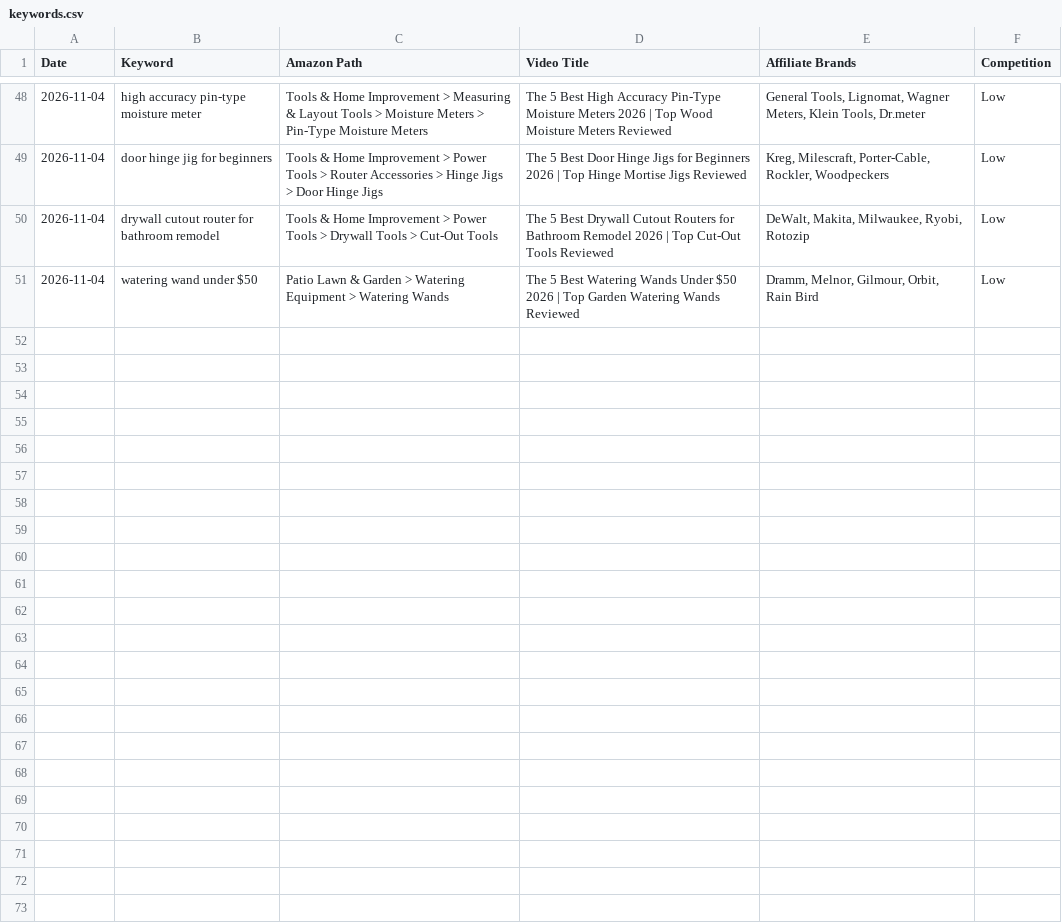
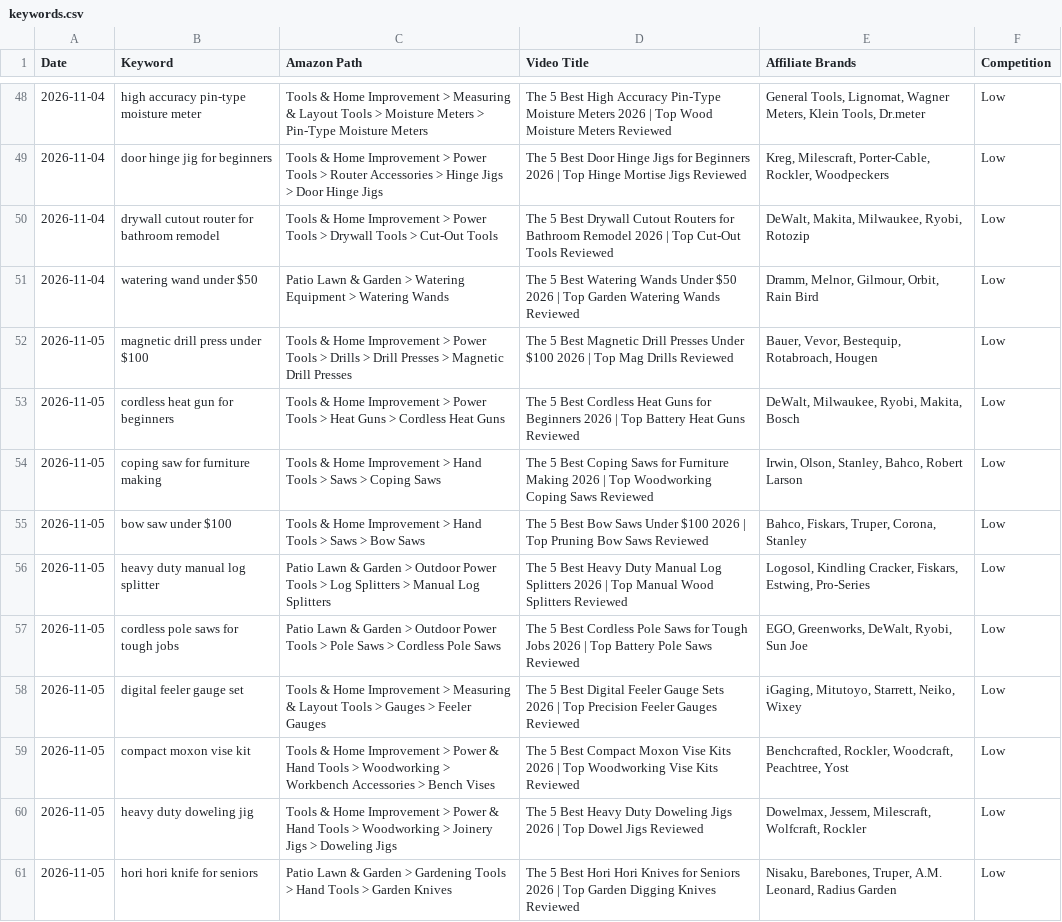
Before and after one commit to docsmanager76-creator/for-keywords, a CSV file: tools/keywords.csv, drawn as a sheet; only a part is shown, gaps mark what is left out.

```diff
--- a/tools/keywords.csv
+++ b/tools/keywords.csv
@@ -51 +51,11 @@ Date,Keyword,Amazon Path,Video Title,Affiliate Brands,Competition
 2026-11-04,watering wand under $50,Patio Lawn & Garden > Watering Equipment > Watering Wands,The 5 Best Watering Wands Under $50 2026 | Top Garden Watering Wands Reviewed,"Dramm, Melnor, Gilmour, Orbit, Rain Bird",Low
+2026-11-05,magnetic drill press under $100,Tools & Home Improvement > Power Tools > Drills > Drill Presses > Magnetic Drill Presses,The 5 Best Magnetic Drill Presses Under $100 2026 | Top Mag Drills Reviewed,"Bauer, Vevor, Bestequip, Rotabroach, Hougen",Low
+2026-11-05,cordless heat gun for beginners,Tools & Home Improvement > Power Tools > Heat Guns > Cordless Heat Guns,The 5 Best Cordless Heat Guns for Beginners 2026 | Top Battery Heat Guns Reviewed,"DeWalt, Milwaukee, Ryobi, Makita, Bosch",Low
+2026-11-05,coping saw for furniture making,Tools & Home Improvement > Hand Tools > Saws > Coping Saws,The 5 Best Coping Saws for Furniture Making 2026 | Top Woodworking Coping Saws Reviewed,"Irwin, Olson, Stanley, Bahco, Robert Larson",Low
+2026-11-05,bow saw under $100,Tools & Home Improvement > Hand Tools > Saws > Bow Saws,The 5 Best Bow Saws Under $100 2026 | Top Pruning Bow Saws Reviewed,"Bahco, Fiskars, Truper, Corona, Stanley",Low
+2026-11-05,heavy duty manual log splitter,Patio Lawn & Garden > Outdoor Power Tools > Log Splitters > Manual Log Splitters,The 5 Best Heavy Duty Manual Log Splitters 2026 | Top Manual Wood Splitters Reviewed,"Logosol, Kindling Cracker, Fiskars, Estwing, Pro-Series",Low
+2026-11-05,cordless pole saws for tough jobs,Patio Lawn & Garden > Outdoor Power Tools > Pole Saws > Cordless Pole Saws,The 5 Best Cordless Pole Saws for Tough Jobs 2026 | Top Battery Pole Saws Reviewed,"EGO, Greenworks, DeWalt, Ryobi, Sun Joe",Low
+2026-11-05,digital feeler gauge set,Tools & Home Improvement > Measuring & Layout Tools > Gauges > Feeler Gauges,The 5 Best Digital Feeler Gauge Sets 2026 | Top Precision Feeler Gauges Reviewed,"iGaging, Mitutoyo, Starrett, Neiko, Wixey",Low
+2026-11-05,compact moxon vise kit,Tools & Home Improvement > Power & Hand Tools > Woodworking > Workbench Accessories > Bench Vises,The 5 Best Compact Moxon Vise Kits 2026 | Top Woodworking Vise Kits Reviewed,"Benchcrafted, Rockler, Woodcraft, Peachtree, Yost",Low
+2026-11-05,heavy duty doweling jig,Tools & Home Improvement > Power & Hand Tools > Woodworking > Joinery Jigs > Doweling Jigs,The 5 Best Heavy Duty Doweling Jigs 2026 | Top Dowel Jigs Reviewed,"Dowelmax, Jessem, Milescraft, Wolfcraft, Rockler",Low
+2026-11-05,hori hori knife for seniors,Patio Lawn & Garden > Gardening Tools > Hand Tools > Garden Knives,The 5 Best Hori Hori Knives for Seniors 2026 | Top Garden Digging Knives Reviewed,"Nisaku, Barebones, Truper, A.M. Leonard, Radius Garden",Low
```
Also changed, not shown: 1 other file.
